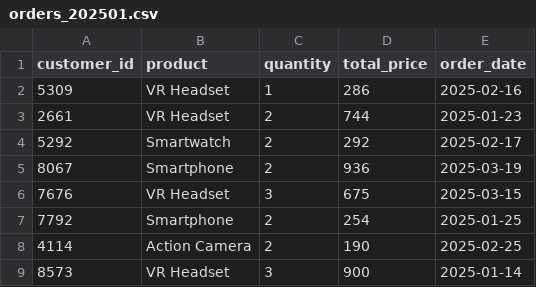
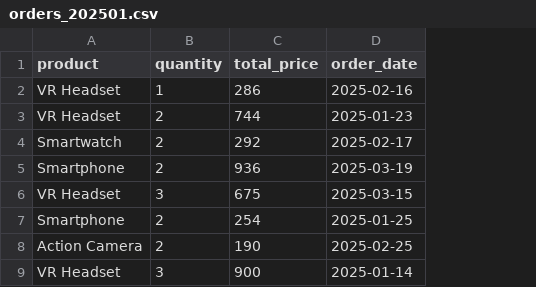
Before and after one commit to beep1000101/pjatk_bgd, a CSV file: data/orders/orders_202501.csv, drawn as a sheet; only a part is shown; the diff names each change by its address in the sheet, - before the commit and + after, or states it on an @@ line.

```diff
--- a/data/orders/orders_202501.csv
+++ b/data/orders/orders_202501.csv
-column A (customer_id), rows 2-9: 5309 | 2661 | 5292 | 8067 | 7676 | 7792 | 4114 | 8573
```
Also changed, not shown: data/orders/orders_202502.csv, data/users/users_warsaw.csv, 1 other file.
